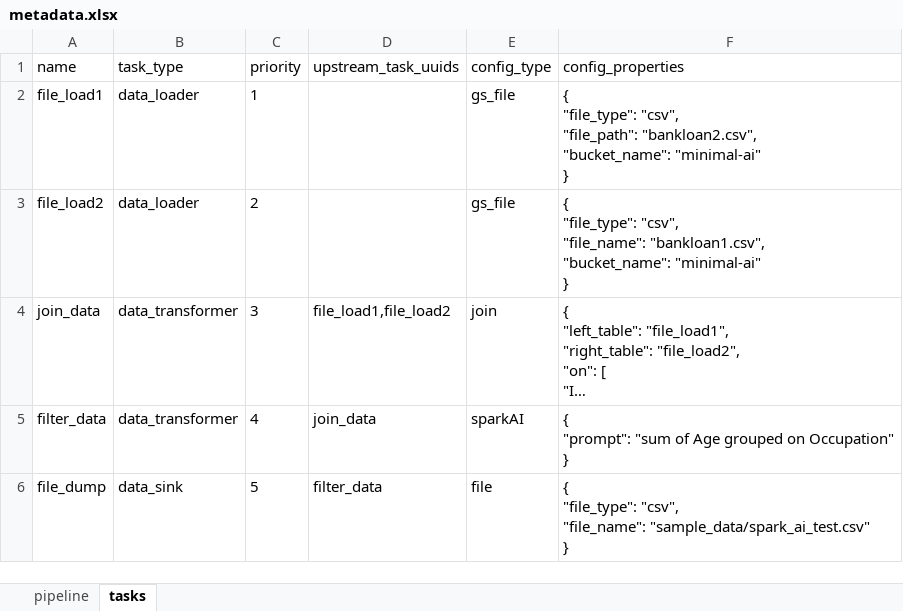
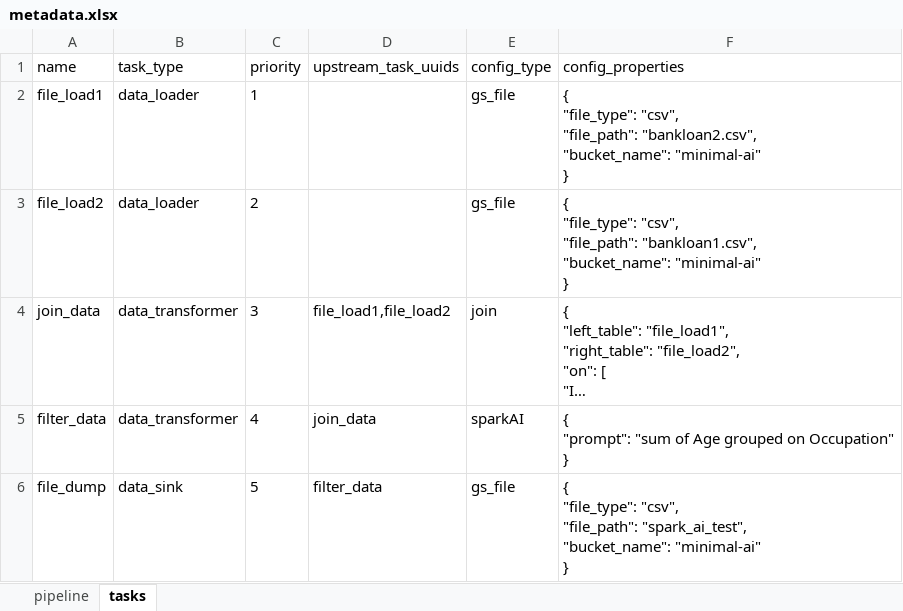
Before and after one commit to teamclairvoyant/minimal-ai, an Excel workbook: sample_data/metadata.xlsx, sheet tasks, drawn as a sheet; long unchanged cells end in …; values as stored, in another font and other column widths than the file's, no borders; ↵ is a line break in a cell; the diff names each change by its address in the sheet, - before the commit and + after, or states it on an @@ line.

```diff
--- a/sample_data/metadata.xlsx (sheet tasks)
+++ b/sample_data/metadata.xlsx (sheet tasks)
-F3 (config_properties): …"file_type": "csv", ↵ "file_name": "bankloan1.csv", ↵ "bucket_name":…
+F3 (config_properties): …"file_type": "csv", ↵ "file_path": "bankloan1.csv", ↵ "bucket_name":…
-E6 (config_type): file
+E6 (config_type): gs_file
-F6 (config_properties): …"file_type": "csv", ↵ "file_name": "sample_data/spark_ai_test.csv" ↵ }
+F6 (config_properties): …"file_type": "csv", ↵ "file_path": "spark_ai_test", ↵ "bucket_name": "minimal-ai" ↵ }
```
Also changed, not shown: 4 other files.
